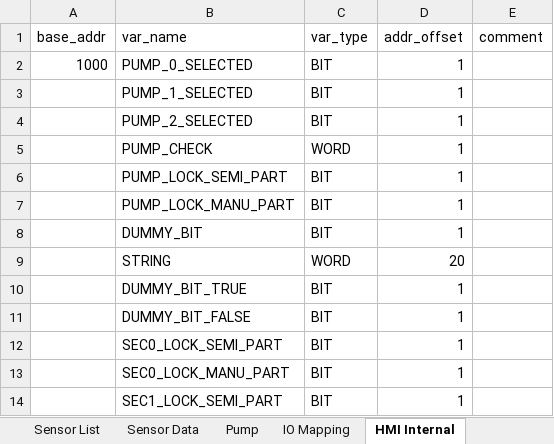
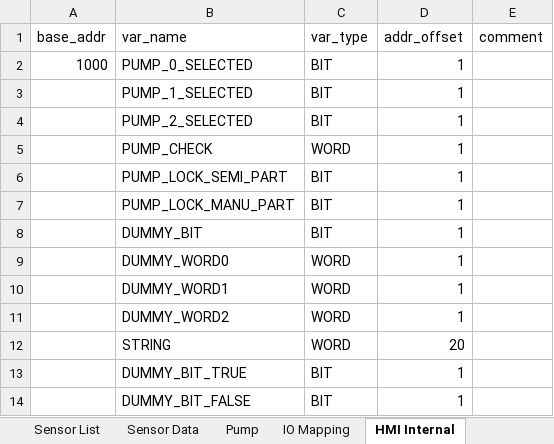
Before and after one commit to T2HOPETECHNIK/Ellemento, an Excel workbook: rack_control/global_variable_template.xlsx, sheet HMI Internal, drawn as a sheet; only a part is shown; the shorter side is filled out with more unchanged rows; values as stored, in another font and other column widths than the file's, no borders; the diff names each change by its address in the sheet, - before the commit and + after, or states it on an @@ line.

Commit message:
Debug addr and macro error in UI

```diff
--- a/rack_control/global_variable_template.xlsx (sheet HMI Internal)
+++ b/rack_control/global_variable_template.xlsx (sheet HMI Internal)
+row 9:  | DUMMY_WORD0 | WORD | 1
+row 10:  | DUMMY_WORD1 | WORD | 1
+row 11:  | DUMMY_WORD2 | WORD | 1
```
Also changed, not shown: 2 other files.
